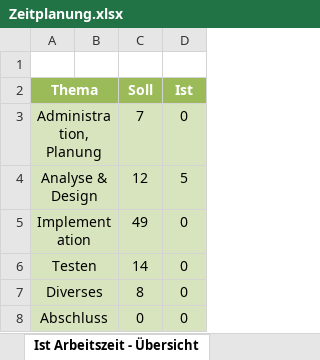
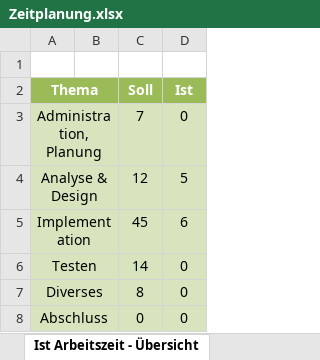
Before and after one commit to davelu1/my_project, an Excel workbook: res/Zeitplanung.xlsx, sheet Ist Arbeitszeit - Übersicht, drawn as a sheet; values as stored, in another font and other column widths than the file's, no borders; charts and pictures not drawn; the diff names each change by its address in the sheet, - before the commit and + after, or states it on an @@ line.

```diff
--- a/res/Zeitplanung.xlsx (sheet Ist Arbeitszeit - Übersicht)
+++ b/res/Zeitplanung.xlsx (sheet Ist Arbeitszeit - Übersicht)
-C5 (Soll): 49
+C5 (Soll): 45
-D5 (Ist): 0
+D5 (Ist): 6
```
Also changed, not shown: sheet Zeitplanung, formulas that keep their value, charts or pictures, 5 other files.
